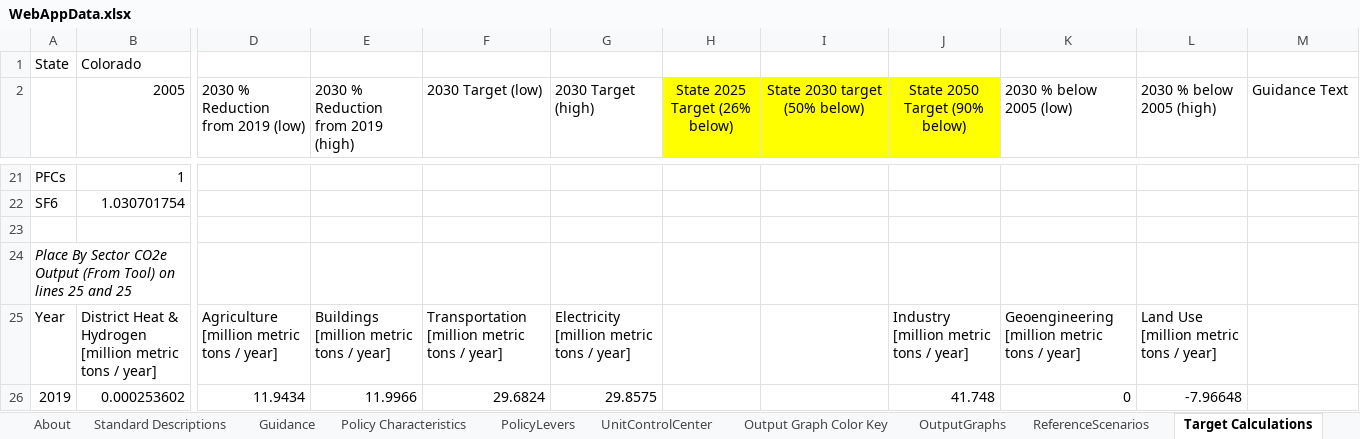
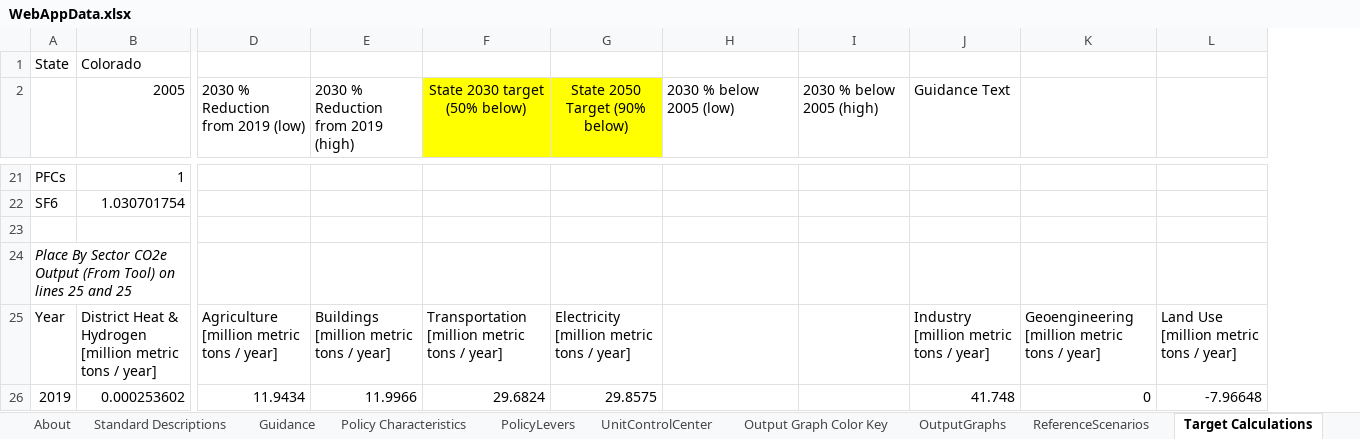
Before and after one commit to EnergyInnovation/eps-colorado, an Excel workbook: WebAppData.xlsx, sheet Target Calculations, drawn as a sheet; only a part is shown, gaps mark what is left out; values as stored, in another font and other column widths than the file's, no borders; charts and pictures not drawn; removed rows and columns are numbered as before the commit, all else as after; the diff covers the shown part only; the diff names each change by its address in the sheet, - before the commit and + after, or states it on an @@ line.

```diff
--- a/WebAppData.xlsx (sheet Target Calculations)
+++ b/WebAppData.xlsx (sheet Target Calculations)
-column F (2030 Target (low)), rows 25-26: Transportation [million metric tons / year] | 29.6824
-column G (2030 Target (high)), rows 25-26: Electricity [million metric tons / year] | 29.8575
-column H (State 2025 Target (26% below)), empty
+column K, rows 25-26: Geoengineering [million metric tons / year] | 0
+column L, rows 25-26: Land Use [million metric tons / year] | -7.96648
-F25 (State 2030 target (50% below)): (empty)
+F25 (State 2030 target (50% below)): Transportation [million metric tons / year]
-G25 (State 2050 Target (90% below)): Industry [million metric tons / year]
+G25 (State 2050 Target (90% below)): Electricity [million metric tons / year]
-H25 (2030 % below 2005 (low)): Geoengineering [million metric tons / year]
+H25 (2030 % below 2005 (low)): (empty)
-I25 (2030 % below 2005 (high)): Land Use [million metric tons / year]
+I25 (2030 % below 2005 (high)): (empty)
-J25 (Guidance Text): (empty)
+J25 (Guidance Text): Industry [million metric tons / year]
-F26 (State 2030 target (50% below)): (empty)
+F26 (State 2030 target (50% below)): 29.6824
-G26 (State 2050 Target (90% below)): 41.748
+G26 (State 2050 Target (90% below)): 29.8575
-H26 (2030 % below 2005 (low)): 0
+H26 (2030 % below 2005 (low)): (empty)
-I26 (2030 % below 2005 (high)): -7.96648
+I26 (2030 % below 2005 (high)): (empty)
-J26 (Guidance Text): (empty)
+J26 (Guidance Text): 41.748
```
Also changed, not shown: 26 edited cells elsewhere in this sheet, sheet OutputGraphs, formulas that keep their value, 8 other files.
